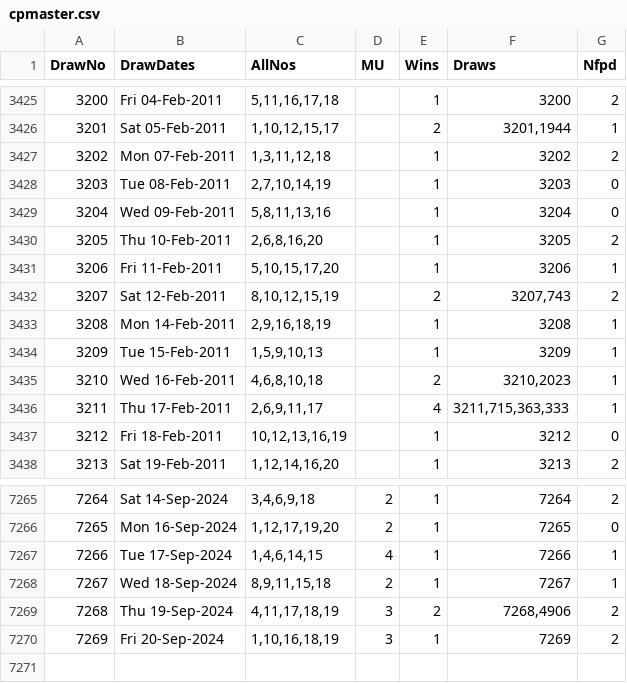
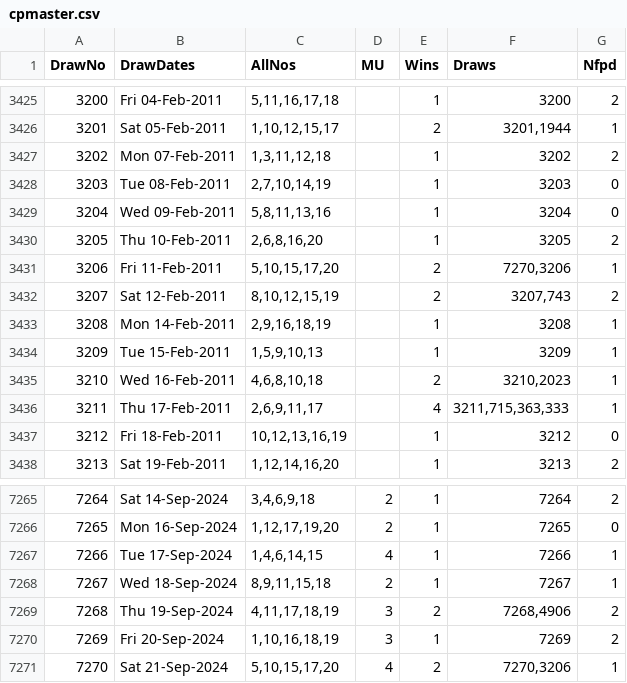
Before and after one commit to csnlcbtt/wix, a CSV file: csv/cpmaster.csv, drawn as a sheet; only a part is shown, gaps mark what is left out.

```diff
--- a/csv/cpmaster.csv
+++ b/csv/cpmaster.csv
@@ -3430,3 +3430,3 @@
 3205,"Thu 10-Feb-2011","2,6,8,16,20",,1,"3205",2
-3206,"Fri 11-Feb-2011","5,10,15,17,20",,1,"3206",1
+3206,"Fri 11-Feb-2011","5,10,15,17,20",,2,"7270,3206",1
 3207,"Sat 12-Feb-2011","8,10,12,15,19",,2,"3207,743",2
@@ -7270 +7270,2 @@
 7269,"Fri 20-Sep-2024","1,10,16,18,19",3,1,"7269",2
+7270,"Sat 21-Sep-2024","5,10,15,17,20",4,2,"7270,3206",1
```
Also changed, not shown: csv/p2hznhist.csv, csv/p4hznhist.csv, 51 other files.
